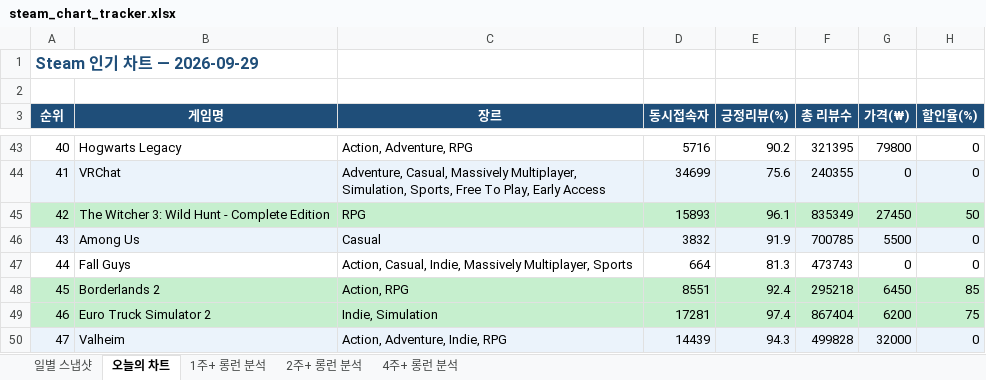
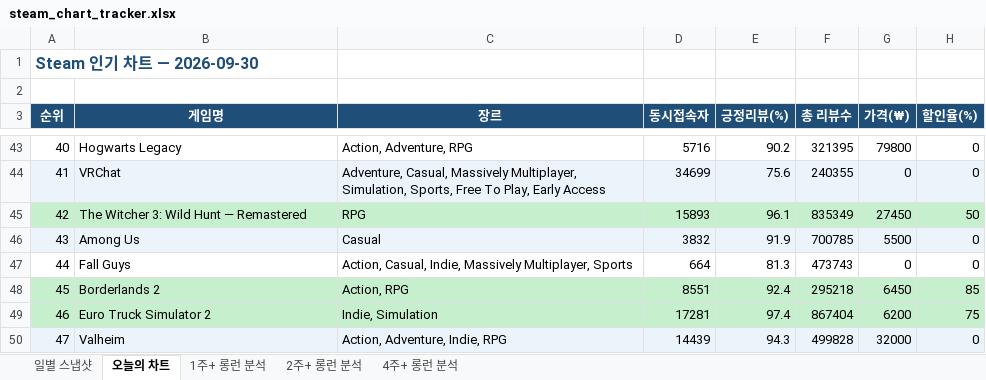
Before and after one commit to ahroyun/steam-tracker, an Excel workbook: steam_chart_tracker.xlsx, sheet 오늘의 차트, drawn as a sheet; only a part is shown, gaps mark what is left out; values as stored, in another font and other column widths than the file's, no borders; the diff names each change by its address in the sheet, - before the commit and + after, or states it on an @@ line.

```diff
--- a/steam_chart_tracker.xlsx (sheet 오늘의 차트)
+++ b/steam_chart_tracker.xlsx (sheet 오늘의 차트)
-A1 (순위): Steam 인기 차트 — 2026-09-29
+A1 (순위): Steam 인기 차트 — 2026-09-30
-B45 (게임명): The Witcher 3: Wild Hunt - Complete Edition
+B45 (게임명): The Witcher 3: Wild Hunt — Remastered
```
Also changed, not shown: sheet 일별 스냅샷, sheet 1주+ 롱런 분석, sheet 2주+ 롱런 분석, sheet 4주+ 롱런 분석, 1 other file.
